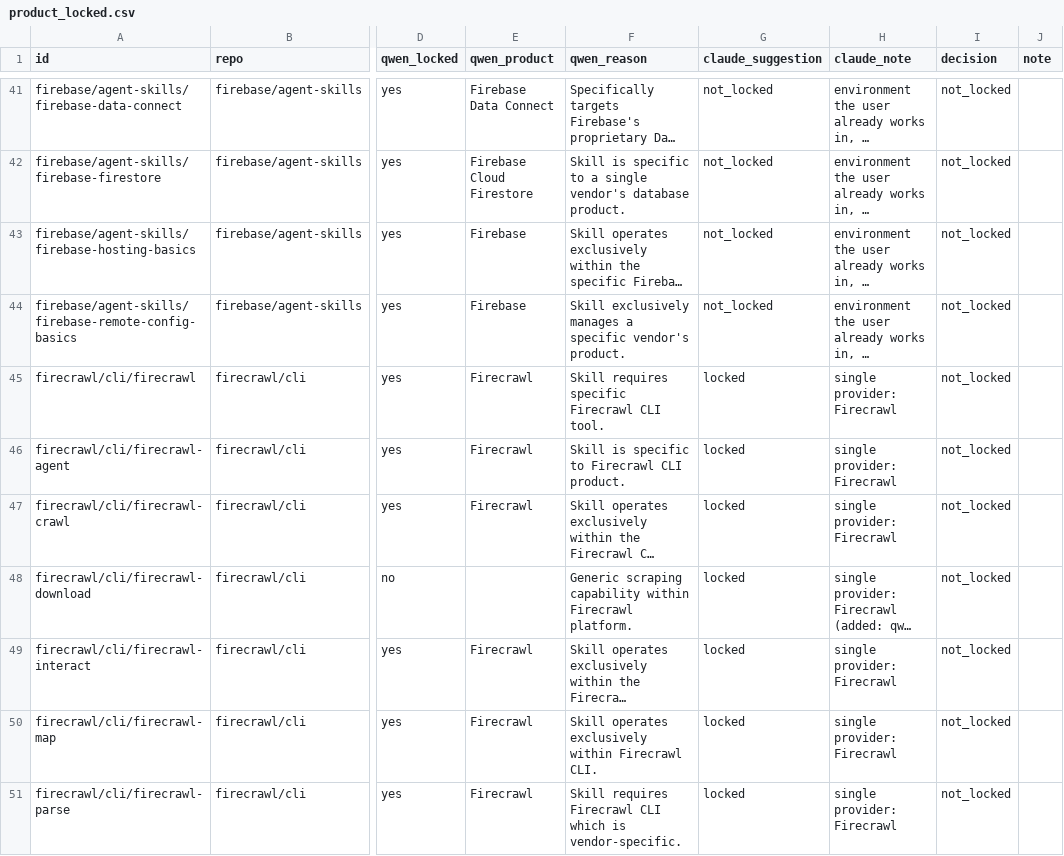
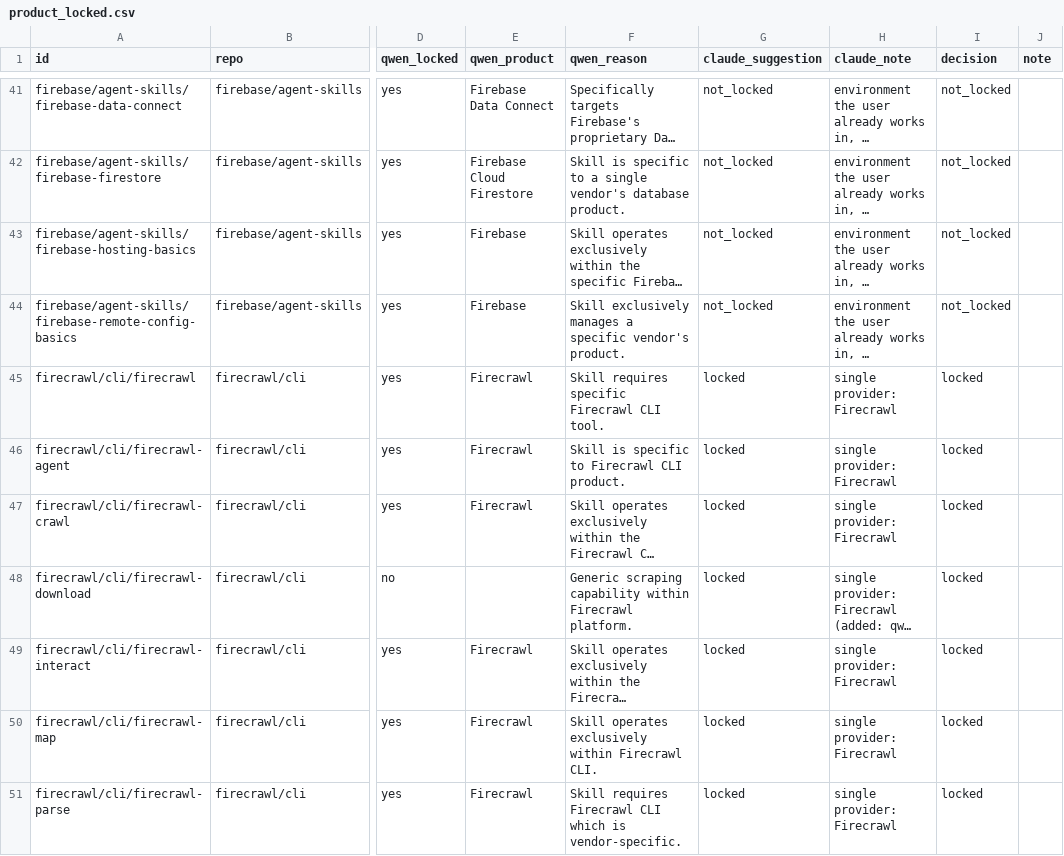
Before and after one commit to Shaji-Mohammed/skills-cli, a CSV file: corpus/review/product_locked.csv, drawn as a sheet; only a part is shown, gaps mark what is left out; long unchanged cells end in …; the diff covers the shown part only; the diff names each change by its address in the sheet, - before the commit and + after, or states it on an @@ line.

```diff
--- a/corpus/review/product_locked.csv
+++ b/corpus/review/product_locked.csv
-I45:I51 (decision): not_locked
+I45:I51 (decision): locked
```
Also changed, not shown: 48 edited cells elsewhere in this file, 1 other file.
